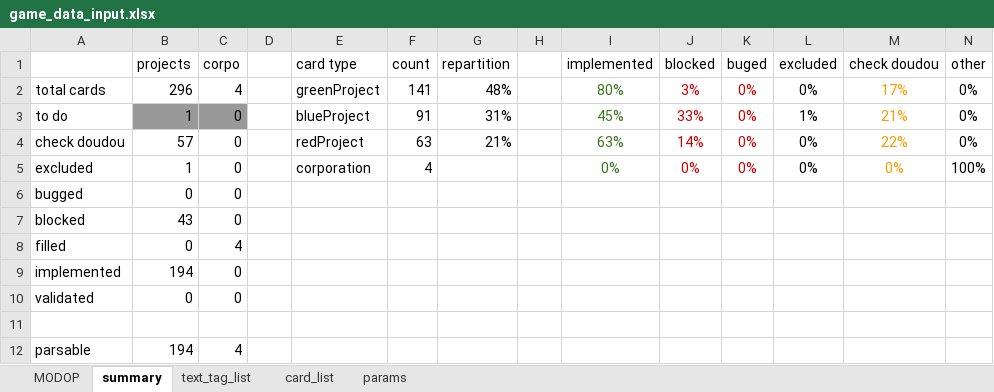
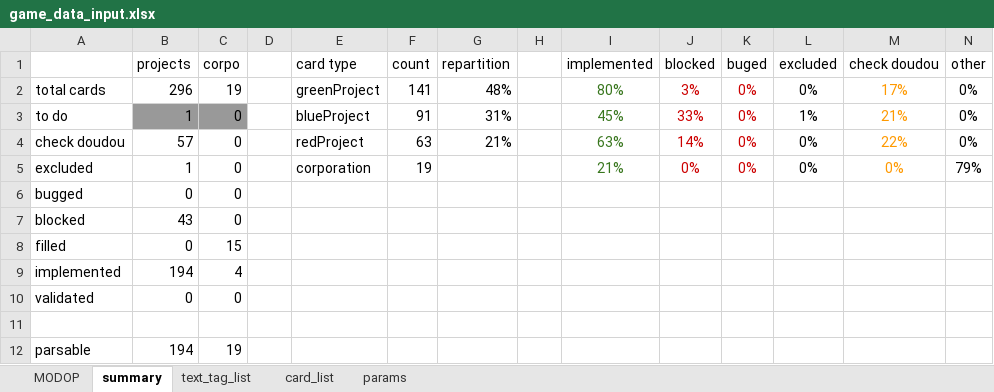
Before and after one commit to Mylaana/AresExpedition, an Excel workbook: ressources/game_data_input.xlsx, sheet summary, drawn as a sheet; values as stored, in another font and other column widths than the file's, no borders; charts and pictures not drawn; the diff names each change by its address in the sheet, - before the commit and + after, or states it on an @@ line.

```diff
--- a/ressources/game_data_input.xlsx (sheet summary)
+++ b/ressources/game_data_input.xlsx (sheet summary)
-C2 (corpo): 4
+C2 (corpo): 19
-F5 (count): 4
+F5 (count): 19
-I5 (implemented): 0%
+I5 (implemented): 21%
-N5 (other): 100%
+N5 (other): 79%
-C8 (corpo): 4
+C8 (corpo): 15
-C9 (corpo): 0
+C9 (corpo): 4
-C12 (corpo): 4
+C12 (corpo): 19
```
Also changed, not shown: sheet card_list, hidden cells, 2 other files.
